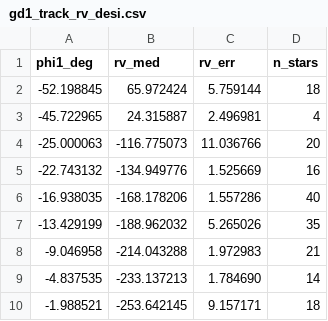
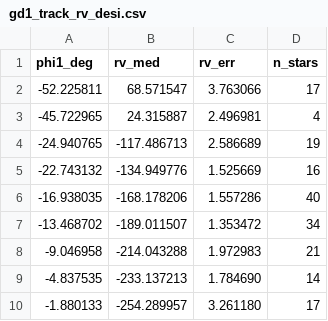
Before and after one commit to harald936/mw-halo-rotation, a CSV file: data/gd1/gd1_track_rv_desi.csv, drawn as a sheet; removed rows and columns are numbered as before the commit, all else as after; the diff names each change by its address in the sheet, - before the commit and + after, or states it on an @@ line.

```diff
--- a/data/gd1/gd1_track_rv_desi.csv
+++ b/data/gd1/gd1_track_rv_desi.csv
-row 2: -52.198845 | 65.972424 | 5.759144 | 18
+row 2: -52.225811 | 68.571547 | 3.763066 | 17
-row 4: -25.000063 | -116.775073 | 11.036766 | 20
+row 4: -24.940765 | -117.486713 | 2.586689 | 19
-row 7: -13.429199 | -188.962032 | 5.265026 | 35
+row 7: -13.468702 | -189.011507 | 1.353472 | 34
-row 10: -1.988521 | -253.642145 | 9.157171 | 18
+row 10: -1.880133 | -254.289957 | 3.261180 | 17
```
Also changed, not shown: data/gd1/gd1_desi_rv.csv, 4 other files.
